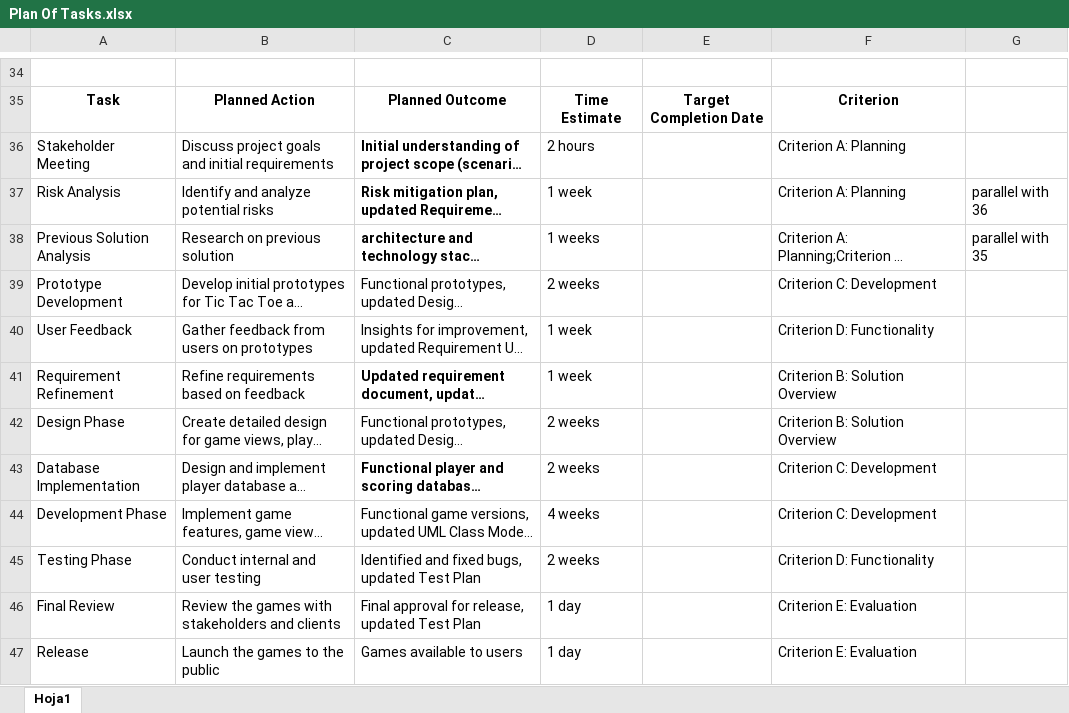
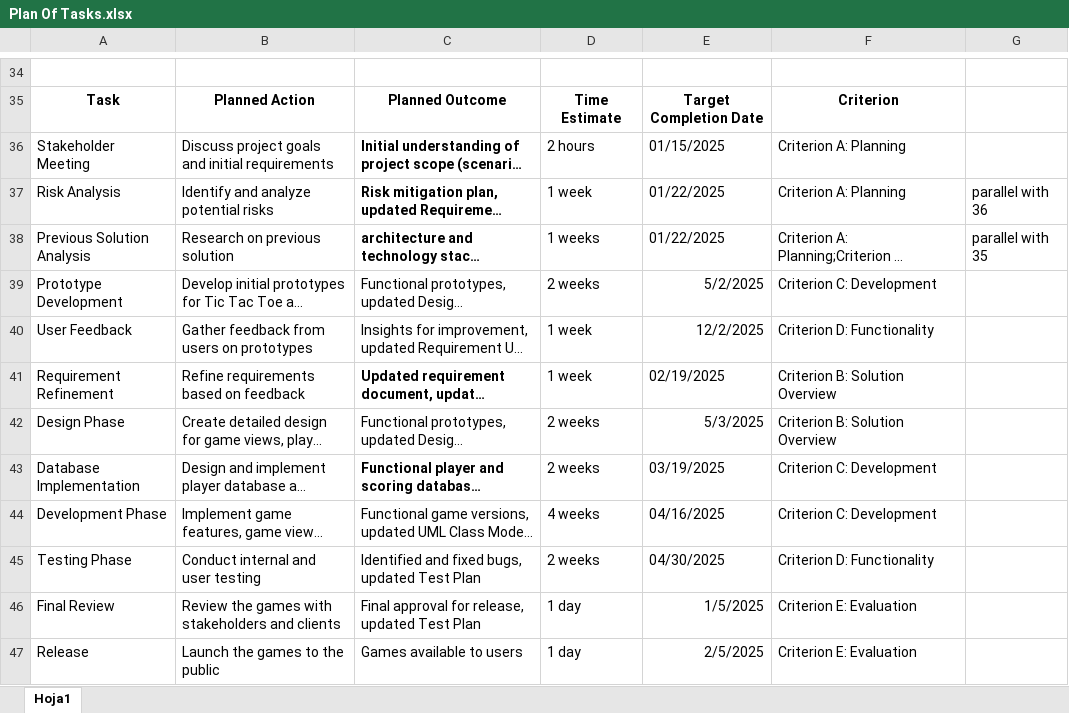
Before and after one commit to dsanicolas/internal-java, an Excel workbook: documentation/Plan Of Tasks.xlsx, sheet Hoja1, drawn as a sheet; only a part is shown, gaps mark what is left out; long unchanged cells end in …; values as stored, in another font and other column widths than the file's, no borders; charts and pictures not drawn; the diff covers the shown part only; the diff names each change by its address in the sheet, - before the commit and + after, or states it on an @@ line.

```diff
--- a/documentation/Plan Of Tasks.xlsx (sheet Hoja1)
+++ b/documentation/Plan Of Tasks.xlsx (sheet Hoja1)
-E36: (empty)
+E36: 01/15/2025
-E37:E38: (empty)
+E37:E38: 01/22/2025
-E39: (empty)
+E39: 5/2/2025
-E40: (empty)
+E40: 12/2/2025
-E41: (empty)
+E41: 02/19/2025
-E42: (empty)
+E42: 5/3/2025
-E43: (empty)
+E43: 03/19/2025
-E44: (empty)
+E44: 04/16/2025
-E45: (empty)
+E45: 04/30/2025
-E46: (empty)
+E46: 1/5/2025
-E47: (empty)
+E47: 2/5/2025
```
Also changed, not shown: 1 added row, 1 removed row, 21 edited cells and cell formats elsewhere in this sheet, charts or pictures, documentation/Record Of Tasks.xlsx, 8 other files.
